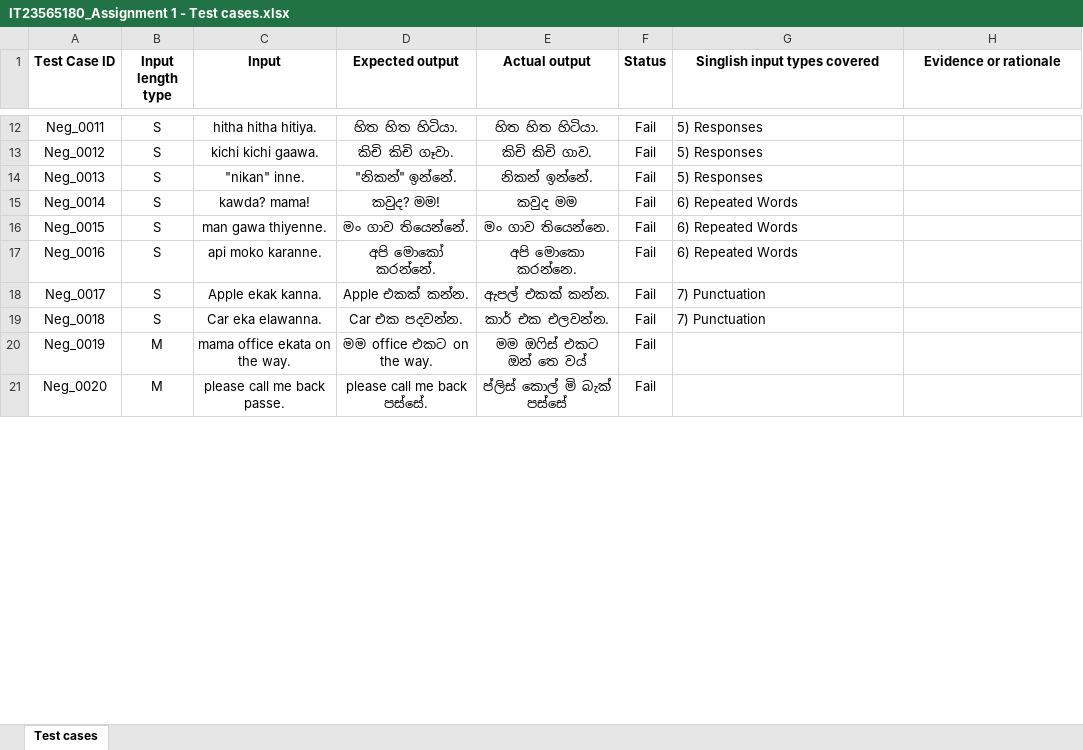
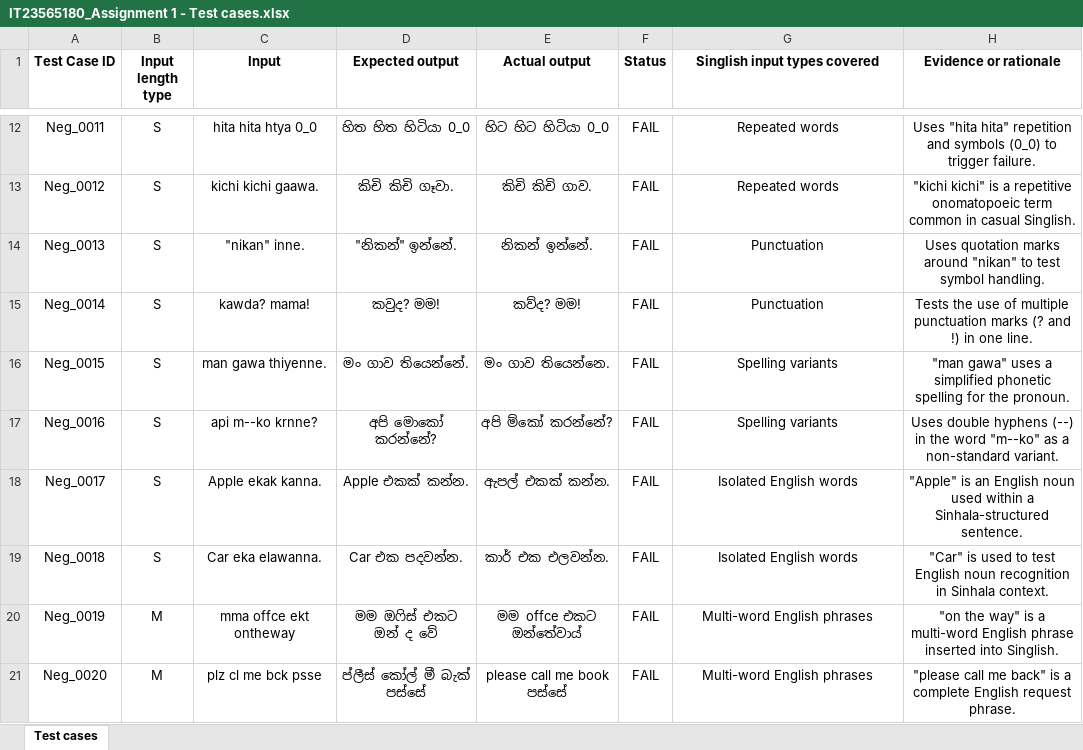
Before and after one commit to ChristelFrancisco/IT23565180_Assignment1, an Excel workbook: IT23565180_Assignment 1 - Test cases.xlsx, sheet Test cases, drawn as a sheet; only a part is shown, gaps mark what is left out; values as stored, in another font and other column widths than the file's, no borders; the diff covers the shown part only; the diff names each change by its address in the sheet, - before the commit and + after, or states it on an @@ line.

```diff
--- a/IT23565180_Assignment 1 - Test cases.xlsx (sheet Test cases)
+++ b/IT23565180_Assignment 1 - Test cases.xlsx (sheet Test cases)
-C12 (Input): hitha hitha hitiya.
+C12 (Input): hita hita htya 0_0
-D12 (Expected output): හිත හිත හිටියා.
+D12 (Expected output): හිත හිත හිටියා 0_0
-E12 (Actual output): හිත හිත හිටියා.
+E12 (Actual output): හිට හිට හිටියා 0_0
-F12:F21 (Status): Fail
+F12:F21 (Status): FAIL
-G12:G19 alignment: left
+G12:G19 alignment: center
-G12:G13 (Singlish input types covered): 5) Responses
+G12:G13 (Singlish input types covered): Repeated words
-H12 (Evidence or rationale): (empty)
+H12 (Evidence or rationale): Uses "hita hita" repetition and symbols (0_0) to trigger failure.
-H13 (Evidence or rationale): (empty)
+H13 (Evidence or rationale): "kichi kichi" is a repetitive onomatopoeic term common in casual Singlish.
-G14 (Singlish input types covered): 5) Responses
+G14 (Singlish input types covered): Punctuation
-H14 (Evidence or rationale): (empty)
+H14 (Evidence or rationale): Uses quotation marks around "nikan" to test symbol handling.
-E15 (Actual output): කවුද මම
+E15 (Actual output): කව්ද? මම!
-G15 (Singlish input types covered): 6) Repeated Words
+G15 (Singlish input types covered): Punctuation
-H15 (Evidence or rationale): (empty)
+H15 (Evidence or rationale): Tests the use of multiple punctuation marks (? and !) in one line.
-G16:G17 (Singlish input types covered): 6) Repeated Words
+G16:G17 (Singlish input types covered): Spelling variants
-H16 (Evidence or rationale): (empty)
+H16 (Evidence or rationale): "man gawa" uses a simplified phonetic spelling for the pronoun.
-C17 (Input): api moko karanne.
+C17 (Input): api m--ko krnne?
-D17 (Expected output): අපි මොකෝ කරන්නේ.
+D17 (Expected output): අපි මොකෝ කරන්නේ?
-E17 (Actual output): අපි මොකො කරන්නෙ.
+E17 (Actual output): අපි ම්කෝ කරන්නේ?
-H17 (Evidence or rationale): (empty)
+H17 (Evidence or rationale): Uses double hyphens (--) in the word "m--ko" as a non-standard variant.
-G18:G19 (Singlish input types covered): 7) Punctuation
+G18:G19 (Singlish input types covered): Isolated English words
-H18 (Evidence or rationale): (empty)
+H18 (Evidence or rationale): "Apple" is an English noun used within a Sinhala-structured sentence.
-H19 (Evidence or rationale): (empty)
+H19 (Evidence or rationale): "Car" is used to test English noun recognition in Sinhala context.
-C20 (Input): mama office ekata on the way.
+C20 (Input): mma offce ekt ontheway
-D20 (Expected output): මම office එකට on the way.
+D20 (Expected output): මම ඔෆිස් එකට ඔන් ද වේ
-E20 (Actual output): මම ඔෆිස් එකට ඔන් තෙ වය්
+E20 (Actual output): මම offce එකට ඔන්තේවාය්
-G20:G21 (Singlish input types covered): (empty)
+G20:G21 (Singlish input types covered): Multi-word English phrases
-H20 (Evidence or rationale): (empty)
+H20 (Evidence or rationale): "on the way" is a multi-word English phrase inserted into Singlish.
-C21 (Input): please call me back passe.
+C21 (Input): plz cl me bck psse
-D21 (Expected output): please call me back පස්සේ.
+D21 (Expected output): ප්ලීස් කෝල් මී බැක් පස්සේ
-E21 (Actual output): ප්ලිස් කොල් මි බැක් පස්සේ
+E21 (Actual output): please call me book පස්සේ
-H21 (Evidence or rationale): (empty)
+H21 (Evidence or rationale): "please call me back" is a complete English request phrase.
```
Also changed, not shown: 170 edited cells and cell formats elsewhere in this sheet, 1 other file.
